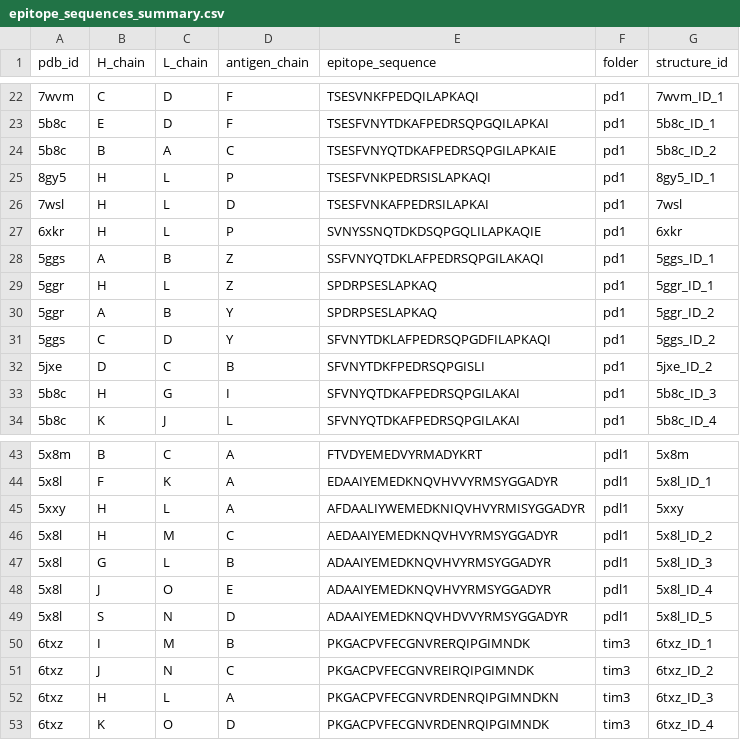
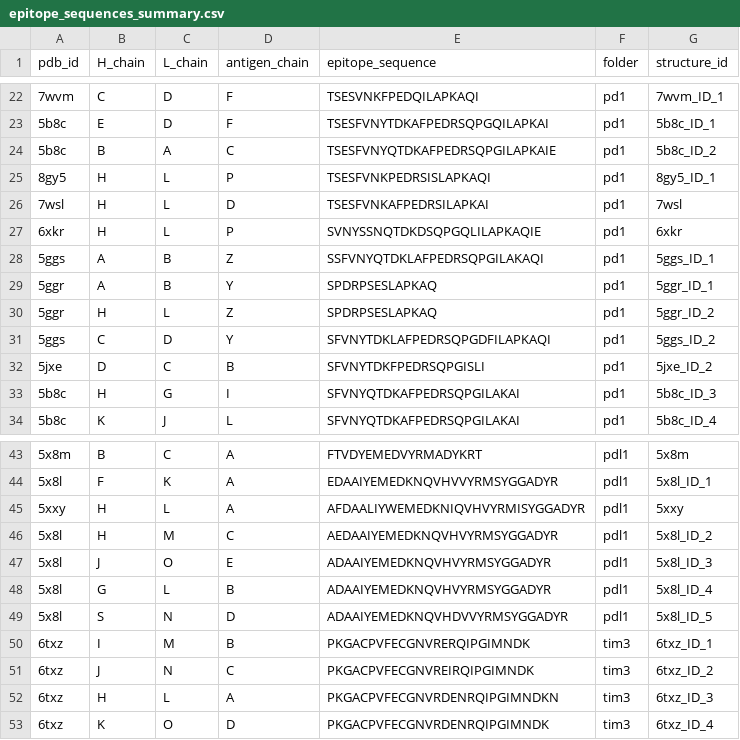
Before and after one commit to datascience-2025-group4/group04-team01, a CSV file: epitope_sequences_summary.csv, drawn as a sheet; only a part is shown, gaps mark what is left out.

```diff
--- a/epitope_sequences_summary.csv
+++ b/epitope_sequences_summary.csv
@@ -28,4 +28,4 @@ pdb_id,H_chain,L_chain,antigen_chain,epitope_sequence,folder,structure_id
 5ggs,A,B,Z,SSFVNYQTDKLAFPEDRSQPGILAKAQI,pd1,5ggs_ID_1
-5ggr,H,L,Z,SPDRPSESLAPKAQ,pd1,5ggr_ID_1
-5ggr,A,B,Y,SPDRPSESLAPKAQ,pd1,5ggr_ID_2
+5ggr,A,B,Y,SPDRPSESLAPKAQ,pd1,5ggr_ID_1
+5ggr,H,L,Z,SPDRPSESLAPKAQ,pd1,5ggr_ID_2
 5ggs,C,D,Y,SFVNYTDKLAFPEDRSQPGDFILAPKAQI,pd1,5ggs_ID_2
@@ -46,4 +46,4 @@ pdb_id,H_chain,L_chain,antigen_chain,epitope_sequence,folder,structure_id
 5x8l,H,M,C,AEDAAIYEMEDKNQVHVYRMSYGGADYR,pdl1,5x8l_ID_2
-5x8l,G,L,B,ADAAIYEMEDKNQVHVYRMSYGGADYR,pdl1,5x8l_ID_3
-5x8l,J,O,E,ADAAIYEMEDKNQVHVYRMSYGGADYR,pdl1,5x8l_ID_4
+5x8l,J,O,E,ADAAIYEMEDKNQVHVYRMSYGGADYR,pdl1,5x8l_ID_3
+5x8l,G,L,B,ADAAIYEMEDKNQVHVYRMSYGGADYR,pdl1,5x8l_ID_4
 5x8l,S,N,D,ADAAIYEMEDKNQVHDVVYRMSYGGADYR,pdl1,5x8l_ID_5
```
Also changed, not shown: epitope_surface_hbonds_summary.csv, 50 other files.
